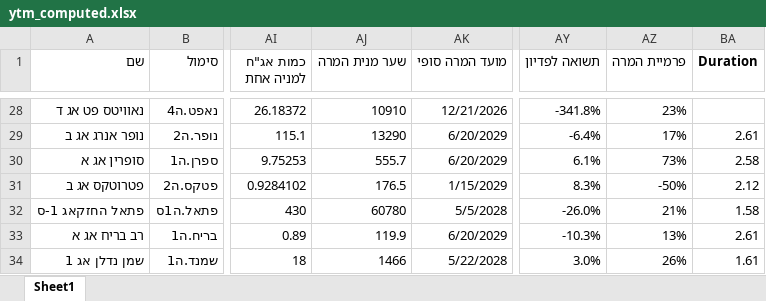
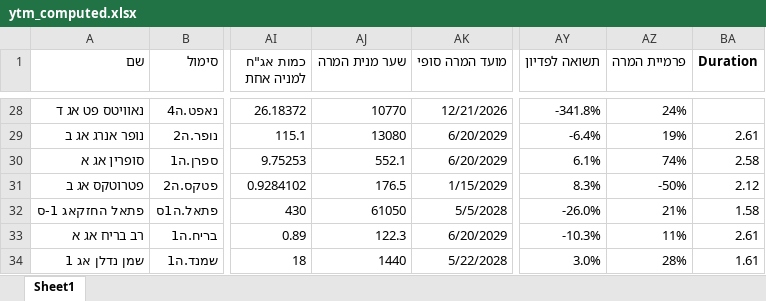
Before and after one commit to chen64-ux/tase-ytm-dashboard, an Excel workbook: ytm_computed.xlsx, sheet Sheet1, drawn as a sheet; only a part is shown, gaps mark what is left out; values as stored, in another font and other column widths than the file's, no borders; the diff covers the shown part only; the diff names each change by its address in the sheet, - before the commit and + after, or states it on an @@ line.

```diff
--- a/ytm_computed.xlsx (sheet Sheet1)
+++ b/ytm_computed.xlsx (sheet Sheet1)
-AJ28 (שער מנית המרה): 10910
+AJ28 (שער מנית המרה): 10770
-AZ28 (פרמיית המרה): 23%
+AZ28 (פרמיית המרה): 24%
-AJ29 (שער מנית המרה): 13290
+AJ29 (שער מנית המרה): 13080
-AZ29 (פרמיית המרה): 17%
+AZ29 (פרמיית המרה): 19%
-AJ30 (שער מנית המרה): 555.7
+AJ30 (שער מנית המרה): 552.1
-AZ30 (פרמיית המרה): 73%
+AZ30 (פרמיית המרה): 74%
-AJ32 (שער מנית המרה): 60780
+AJ32 (שער מנית המרה): 61050
-AJ33 (שער מנית המרה): 119.9
+AJ33 (שער מנית המרה): 122.3
-AZ33 (פרמיית המרה): 13%
+AZ33 (פרמיית המרה): 11%
-AJ34 (שער מנית המרה): 1466
+AJ34 (שער מנית המרה): 1440
-AZ34 (פרמיית המרה): 26%
+AZ34 (פרמיית המרה): 28%
```
Also changed, not shown: 61 edited cells elsewhere in this sheet, 2 other files.
